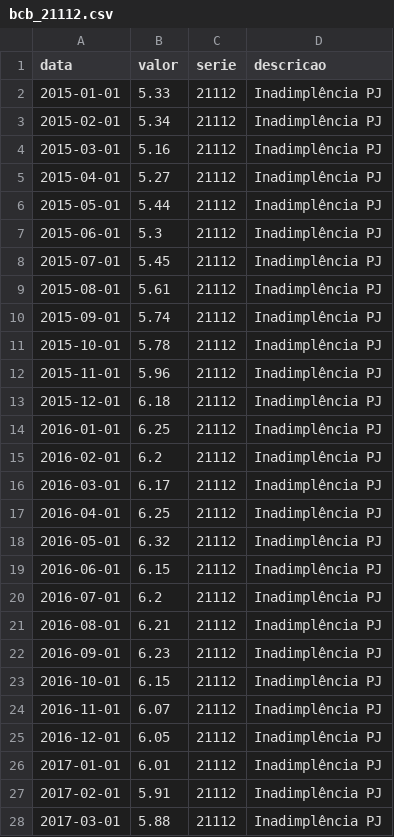
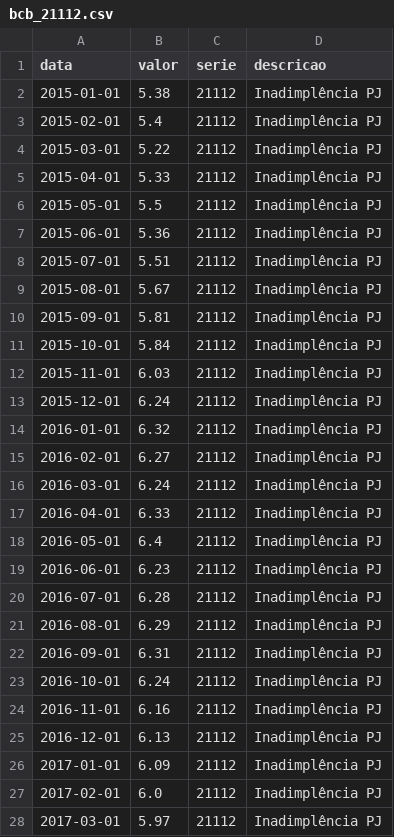
Before and after one commit to analytics-engineering-tcc/DataInadBR, a CSV file: data/bronze/bcb_21112.csv, drawn as a sheet; only a part is shown; the diff covers the shown part only.

```diff
--- a/data/bronze/bcb_21112.csv
+++ b/data/bronze/bcb_21112.csv
@@ -1,28 +1,28 @@
 data,valor,serie,descricao
-2015-01-01,5.33,21112,Inadimplência PJ
-2015-02-01,5.34,21112,Inadimplência PJ
-2015-03-01,5.16,21112,Inadimplência PJ
-2015-04-01,5.27,21112,Inadimplência PJ
-2015-05-01,5.44,21112,Inadimplência PJ
-2015-06-01,5.3,21112,Inadimplência PJ
-2015-07-01,5.45,21112,Inadimplência PJ
-2015-08-01,5.61,21112,Inadimplência PJ
-2015-09-01,5.74,21112,Inadimplência PJ
-2015-10-01,5.78,21112,Inadimplência PJ
-2015-11-01,5.96,21112,Inadimplência PJ
-2015-12-01,6.18,21112,Inadimplência PJ
-2016-01-01,6.25,21112,Inadimplência PJ
-2016-02-01,6.2,21112,Inadimplência PJ
-2016-03-01,6.17,21112,Inadimplência PJ
-2016-04-01,6.25,21112,Inadimplência PJ
-2016-05-01,6.32,21112,Inadimplência PJ
-2016-06-01,6.15,21112,Inadimplência PJ
-2016-07-01,6.2,21112,Inadimplência PJ
-2016-08-01,6.21,21112,Inadimplência PJ
-2016-09-01,6.23,21112,Inadimplência PJ
-2016-10-01,6.15,21112,Inadimplência PJ
-2016-11-01,6.07,21112,Inadimplência PJ
-2016-12-01,6.05,21112,Inadimplência PJ
-2017-01-01,6.01,21112,Inadimplência PJ
-2017-02-01,5.91,21112,Inadimplência PJ
-2017-03-01,5.88,21112,Inadimplência PJ
+2015-01-01,5.38,21112,Inadimplência PJ
+2015-02-01,5.4,21112,Inadimplência PJ
+2015-03-01,5.22,21112,Inadimplência PJ
+2015-04-01,5.33,21112,Inadimplência PJ
+2015-05-01,5.5,21112,Inadimplência PJ
+2015-06-01,5.36,21112,Inadimplência PJ
+2015-07-01,5.51,21112,Inadimplência PJ
+2015-08-01,5.67,21112,Inadimplência PJ
+2015-09-01,5.81,21112,Inadimplência PJ
+2015-10-01,5.84,21112,Inadimplência PJ
+2015-11-01,6.03,21112,Inadimplência PJ
+2015-12-01,6.24,21112,Inadimplência PJ
+2016-01-01,6.32,21112,Inadimplência PJ
+2016-02-01,6.27,21112,Inadimplência PJ
+2016-03-01,6.24,21112,Inadimplência PJ
+2016-04-01,6.33,21112,Inadimplência PJ
+2016-05-01,6.4,21112,Inadimplência PJ
+2016-06-01,6.23,21112,Inadimplência PJ
+2016-07-01,6.28,21112,Inadimplência PJ
+2016-08-01,6.29,21112,Inadimplência PJ
+2016-09-01,6.31,21112,Inadimplência PJ
+2016-10-01,6.24,21112,Inadimplência PJ
+2016-11-01,6.16,21112,Inadimplência PJ
+2016-12-01,6.13,21112,Inadimplência PJ
+2017-01-01,6.09,21112,Inadimplência PJ
+2017-02-01,6.0,21112,Inadimplência PJ
+2017-03-01,5.97,21112,Inadimplência PJ
```
Also changed, not shown: 93 edited cells elsewhere in this file, data/bronze/bcb_21082.csv, 4 other files.
